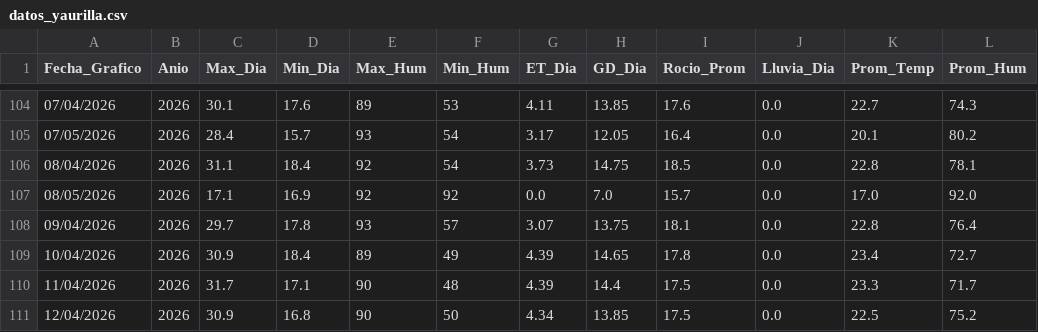
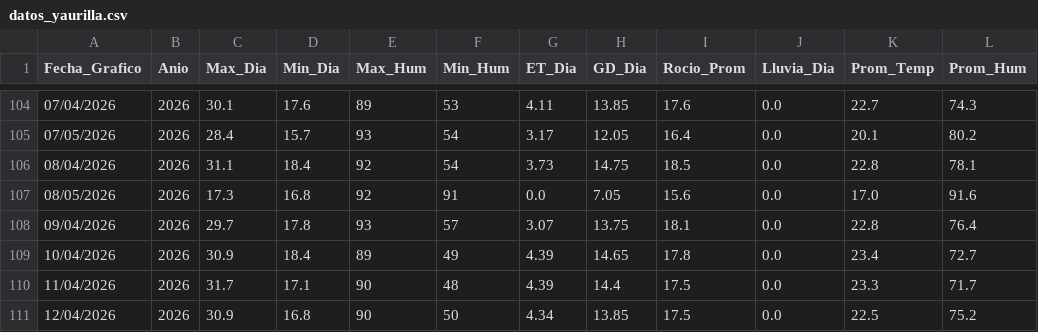
Before and after one commit to omartel-crypto/Datos_Meteorologico, a CSV file: datos_yaurilla.csv, drawn as a sheet; only a part is shown, gaps mark what is left out.

Commit message:
Robot: Data actualizada 2026-05-08 05:56 Lima

```diff
--- a/datos_yaurilla.csv
+++ b/datos_yaurilla.csv
@@ -106,3 +106,3 @@
 08/04/2026,2026,31.1,18.4,92,54,3.73,14.75,18.5,0.0,22.8,78.1
-08/05/2026,2026,17.1,16.9,92,92,0.0,7.0,15.7,0.0,17.0,92.0
+08/05/2026,2026,17.3,16.8,92,91,0.0,7.05,15.6,0.0,17.0,91.6
 09/04/2026,2026,29.7,17.8,93,57,3.07,13.75,18.1,0.0,22.8,76.4
```
Also changed, not shown: datos_actualizados.csv.
